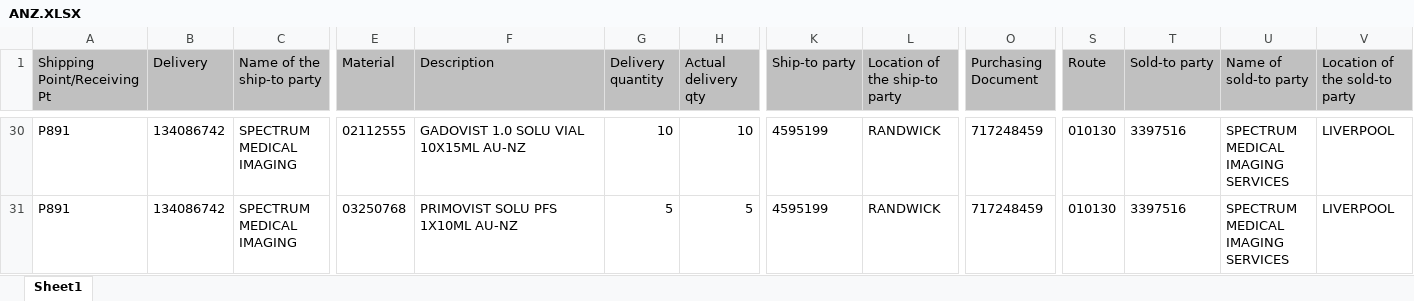
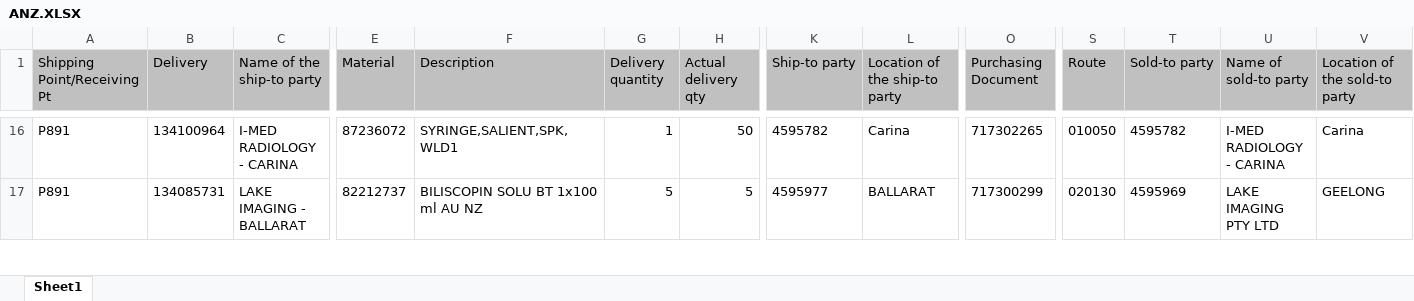
Before and after one commit to janphoenix/anz, an Excel workbook: ANZ.XLSX, sheet Sheet1, drawn as a sheet; only a part is shown, gaps mark what is left out; values as stored, in another font and other column widths than the file's, no borders; addresses are those after the commit; the diff covers the shown part only; the diff names each change by its address in the sheet, - before the commit and + after, or states it on an @@ line.

```diff
--- a/ANZ.XLSX (sheet Sheet1)
+++ b/ANZ.XLSX (sheet Sheet1)
-B16 (Delivery): 134086742
+B16 (Delivery): 134100964
-C16 (Name of the ship-to party): SPECTRUM MEDICAL IMAGING
+C16 (Name of the ship-to party): I-MED RADIOLOGY - CARINA
-E16 (Material): 02112555
+E16 (Material): 87236072
-F16 (Description): GADOVIST 1.0 SOLU VIAL 10X15ML AU-NZ
+F16 (Description): SYRINGE,SALIENT,SPK,WLD1
-G16 (Delivery quantity): 10
+G16 (Delivery quantity): 1
-H16 (Actual delivery qty): 10
+H16 (Actual delivery qty): 50
-K16 (Ship-to party): 4595199
+K16 (Ship-to party): 4595782
-L16 (Location of the ship-to party): RANDWICK
+L16 (Location of the ship-to party): Carina
-O16 (Purchasing Document): 717248459
+O16 (Purchasing Document): 717302265
-S16 (Route): 010130
+S16 (Route): 010050
-T16 (Sold-to party): 3397516
+T16 (Sold-to party): 4595782
-U16 (Name of sold-to party): SPECTRUM MEDICAL IMAGING SERVICES
+U16 (Name of sold-to party): I-MED RADIOLOGY - CARINA
-V16 (Location of the sold-to party): LIVERPOOL
+V16 (Location of the sold-to party): Carina
-B17 (Delivery): 134086742
+B17 (Delivery): 134085731
-C17 (Name of the ship-to party): SPECTRUM MEDICAL IMAGING
+C17 (Name of the ship-to party): LAKE IMAGING - BALLARAT
-E17 (Material): 03250768
+E17 (Material): 82212737
-F17 (Description): PRIMOVIST SOLU PFS 1X10ML AU-NZ
+F17 (Description): BILISCOPIN SOLU BT 1x100 ml AU NZ
-K17 (Ship-to party): 4595199
+K17 (Ship-to party): 4595977
-L17 (Location of the ship-to party): RANDWICK
+L17 (Location of the ship-to party): BALLARAT
-O17 (Purchasing Document): 717248459
+O17 (Purchasing Document): 717300299
-S17 (Route): 010130
+S17 (Route): 020130
-T17 (Sold-to party): 3397516
+T17 (Sold-to party): 4595969
-U17 (Name of sold-to party): SPECTRUM MEDICAL IMAGING SERVICES
+U17 (Name of sold-to party): LAKE IMAGING PTY LTD
-V17 (Location of the sold-to party): LIVERPOOL
+V17 (Location of the sold-to party): GEELONG
```
Also changed, not shown: 60 removed rows and 209 edited cells elsewhere in this sheet.
